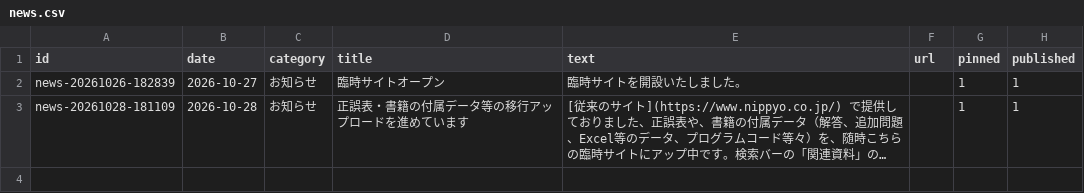
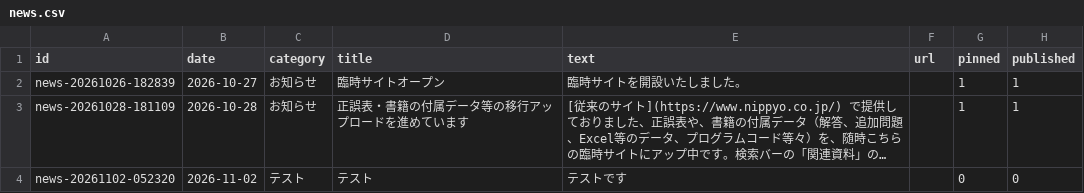
Before and after one commit to keisemi/nippyo, a CSV file: data/news.csv, drawn as a sheet; long unchanged cells end in …; the diff names each change by its address in the sheet, - before the commit and + after, or states it on an @@ line.

```diff
--- a/data/news.csv
+++ b/data/news.csv
+row 4: news-20261102-052320 | 2026-11-02 | テスト | テスト | テストです |  | 0 | 0
```
